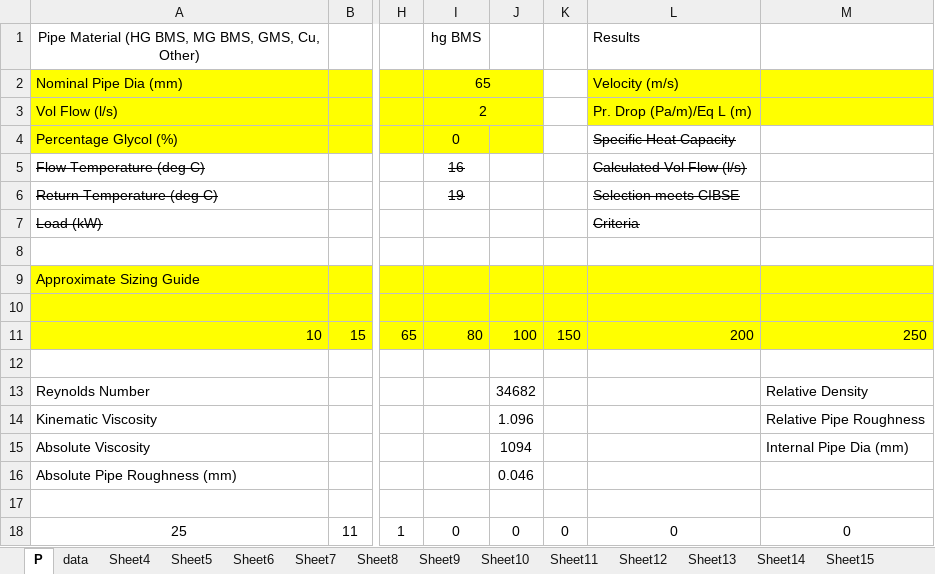
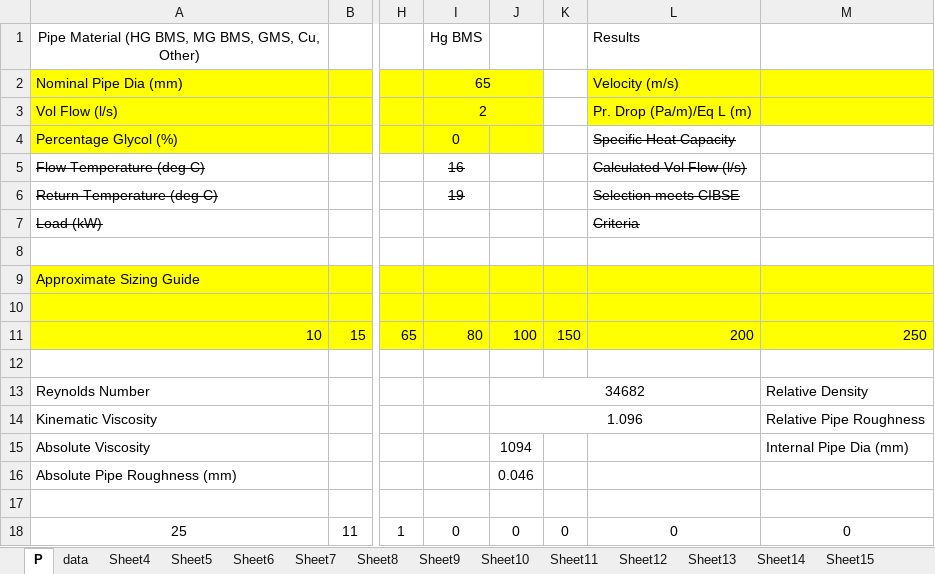
Before and after one commit to Jakulele/kaj-semestralni-prace, an Excel workbook: Copy of Pipesize - odemceny s komenty.xlsx, sheet P, drawn as a sheet; only a part is shown, gaps mark what is left out; values as stored, in another font and other column widths than the file's, no borders; the diff names each change by its address in the sheet, - before the commit and + after, or states it on an @@ line.

```diff
--- a/Copy of Pipesize - odemceny s komenty.xlsx (sheet P)
+++ b/Copy of Pipesize - odemceny s komenty.xlsx (sheet P)
-I1: hg BMS
+I1: Hg BMS
+J13:L13 merged
+J14:L14 merged
```
Also changed, not shown: 2 other files.
